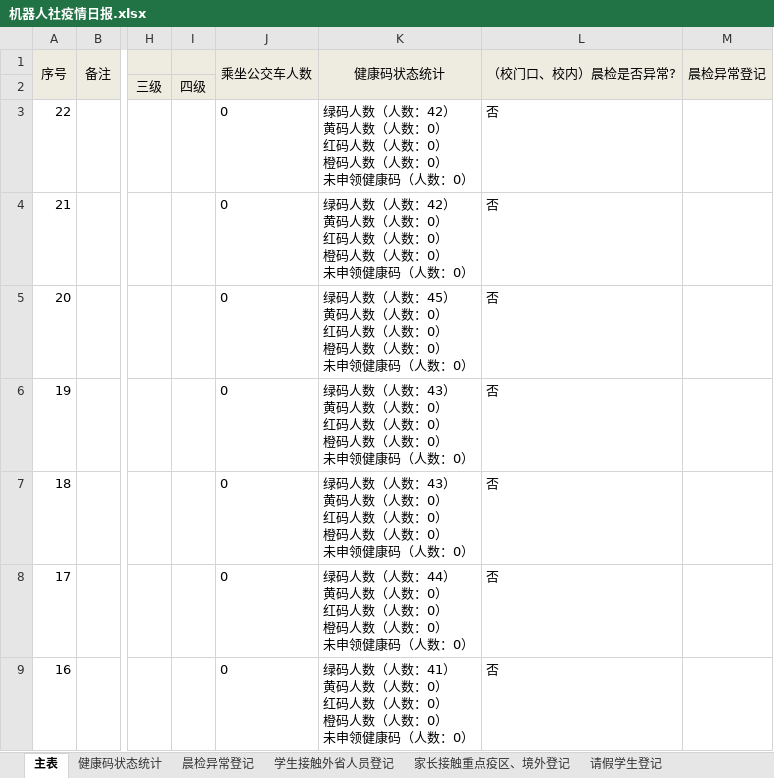
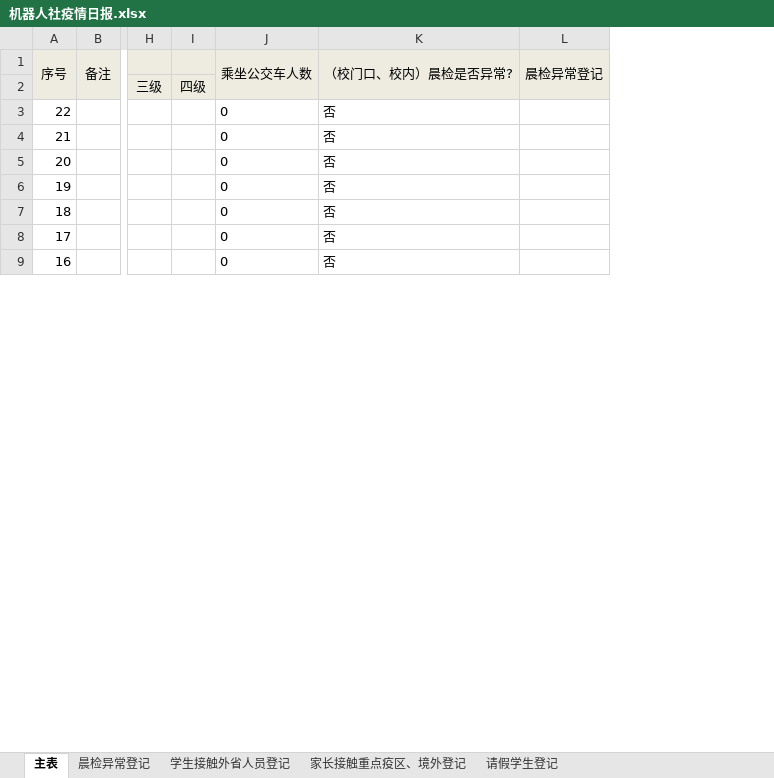
Before and after one commit to 3038922/SARS-CoV-2_autoFill, an Excel workbook: 机器人社疫情日报.xlsx, sheet 主表, drawn as a sheet; only a part is shown, gaps mark what is left out; values as stored, in another font and other column widths than the file's, no borders; ↵ is a line break in a cell; the diff names each change by its address in the sheet, - before the commit and + after, or states it on an @@ line.

```diff
--- a/机器人社疫情日报.xlsx (sheet 主表)
+++ b/机器人社疫情日报.xlsx (sheet 主表)
-sheet tab: 健康码状态统计
-column K (健康码状态统计), rows 3-9: 绿码人数（人数：42） ↵ 黄码人数（人数：0） ↵ 红码人数（人数：0） ↵ 橙码人数（人数：0） ↵ 未申领健康码（人数：0） | 绿码人数（人数：42） ↵ 黄码人数（人数：0） ↵ 红码人数（人数：0） ↵ 橙码人数（人数：0） ↵ 未申领健康码（人数：0） | 绿码人数（人数：45） ↵ 黄码人数（人数：0） ↵ 红码人数（人数：0） ↵ 橙码人数（人数：0） ↵ 未申领健康码（人数：0） | 绿码人数（人数：43） ↵ 黄码人数（人数：0） ↵ 红码人数（人数：0） ↵ 橙码人数（人数：0） ↵ 未申领健康码（人数：0） | 绿码人数（人数：43） ↵ 黄码人数（人数：0） ↵ 红码人数（人数：0） ↵ 橙码人数（人数：0） ↵ 未申领健康码（人数：0） | 绿码人数（人数：44） ↵ 黄码人数（人数：0） ↵ 红码人数（人数：0） ↵ 橙码人数（人数：0） ↵ 未申领健康码（人数：0） | 绿码人数（人数：41） ↵ 黄码人数（人数：0） ↵ 红码人数（人数：0） ↵ 橙码人数（人数：0） ↵ 未申领健康码（人数：0）
```
Also changed, not shown: 整理后.xlsx, 2 other files.
